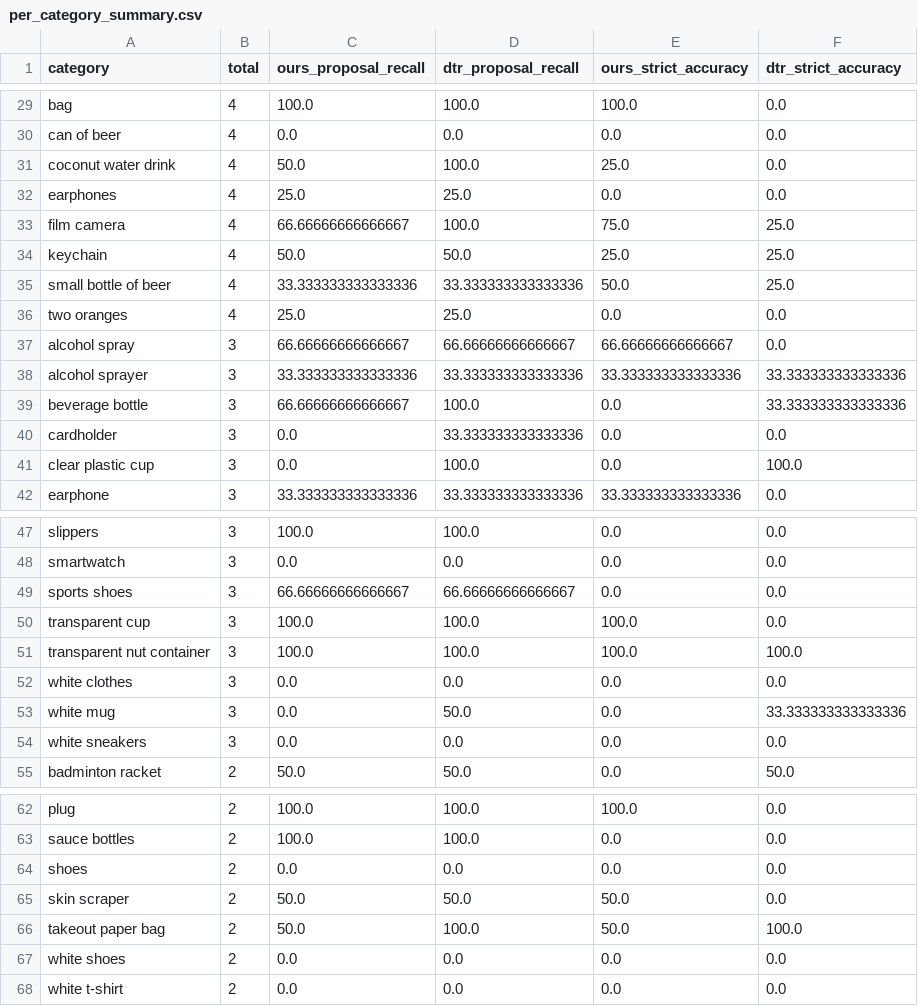
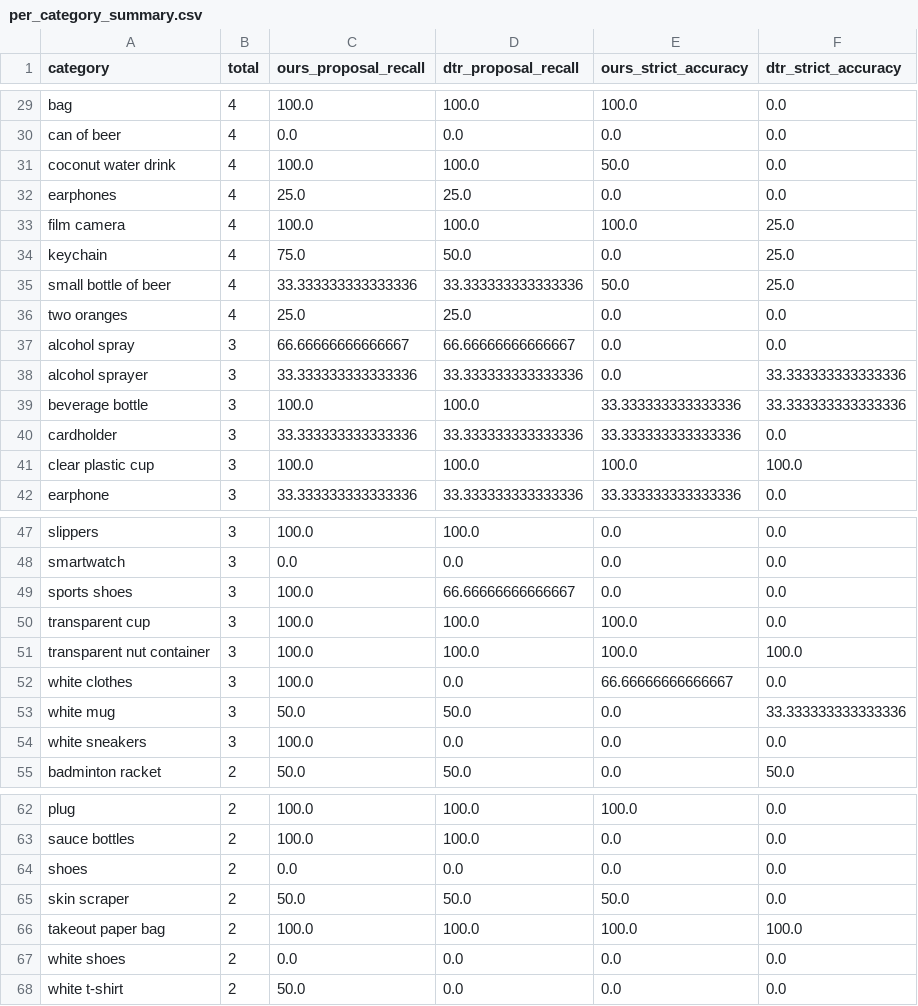
Before and after one commit to cc50121/vrbs-analysis-report, a CSV file: per_category_summary.csv, drawn as a sheet; only a part is shown, gaps mark what is left out; the diff covers the shown part only.

```diff
--- a/per_category_summary.csv
+++ b/per_category_summary.csv
@@ -30,13 +30,13 @@ bag,4,100.0,100.0,100.0,0.0
 can of beer,4,0.0,0.0,0.0,0.0
-coconut water drink,4,50.0,100.0,25.0,0.0
+coconut water drink,4,100.0,100.0,50.0,0.0
 earphones,4,25.0,25.0,0.0,0.0
-film camera,4,66.66666666666667,100.0,75.0,25.0
-keychain,4,50.0,50.0,25.0,25.0
+film camera,4,100.0,100.0,100.0,25.0
+keychain,4,75.0,50.0,0.0,25.0
 small bottle of beer,4,33.333333333333336,33.333333333333336,50.0,25.0
 two oranges,4,25.0,25.0,0.0,0.0
-alcohol spray,3,66.66666666666667,66.66666666666667,66.66666666666667,0.0
-alcohol sprayer,3,33.333333333333336,33.333333333333336,33.333333333333336,33.333333333333336
-beverage bottle,3,66.66666666666667,100.0,0.0,33.333333333333336
-cardholder,3,0.0,33.333333333333336,0.0,0.0
-clear plastic cup,3,0.0,100.0,0.0,100.0
+alcohol spray,3,66.66666666666667,66.66666666666667,0.0,0.0
+alcohol sprayer,3,33.333333333333336,33.333333333333336,0.0,33.333333333333336
+beverage bottle,3,100.0,100.0,33.333333333333336,33.333333333333336
+cardholder,3,33.333333333333336,33.333333333333336,33.333333333333336,0.0
+clear plastic cup,3,100.0,100.0,100.0,100.0
 earphone,3,33.333333333333336,33.333333333333336,33.333333333333336,0.0
@@ -48,8 +48,8 @@ slippers,3,100.0,100.0,0.0,0.0
 smartwatch,3,0.0,0.0,0.0,0.0
-sports shoes,3,66.66666666666667,66.66666666666667,0.0,0.0
+sports shoes,3,100.0,66.66666666666667,0.0,0.0
 transparent cup,3,100.0,100.0,100.0,0.0
 transparent nut container,3,100.0,100.0,100.0,100.0
-white clothes,3,0.0,0.0,0.0,0.0
-white mug,3,0.0,50.0,0.0,33.333333333333336
-white sneakers,3,0.0,0.0,0.0,0.0
+white clothes,3,100.0,0.0,66.66666666666667,0.0
+white mug,3,50.0,50.0,0.0,33.333333333333336
+white sneakers,3,100.0,0.0,0.0,0.0
 badminton racket,2,50.0,50.0,0.0,50.0
@@ -65,4 +65,4 @@ shoes,2,0.0,0.0,0.0,0.0
 skin scraper,2,50.0,50.0,50.0,0.0
-takeout paper bag,2,50.0,100.0,50.0,100.0
+takeout paper bag,2,100.0,100.0,100.0,100.0
 white shoes,2,0.0,0.0,0.0,0.0
-white t-shirt,2,0.0,0.0,0.0,0.0
+white t-shirt,2,50.0,0.0,0.0,0.0
```
Also changed, not shown: 20 edited cells elsewhere in this file, per_query_analysis.csv, per_source_summary.csv, 56 other files.
